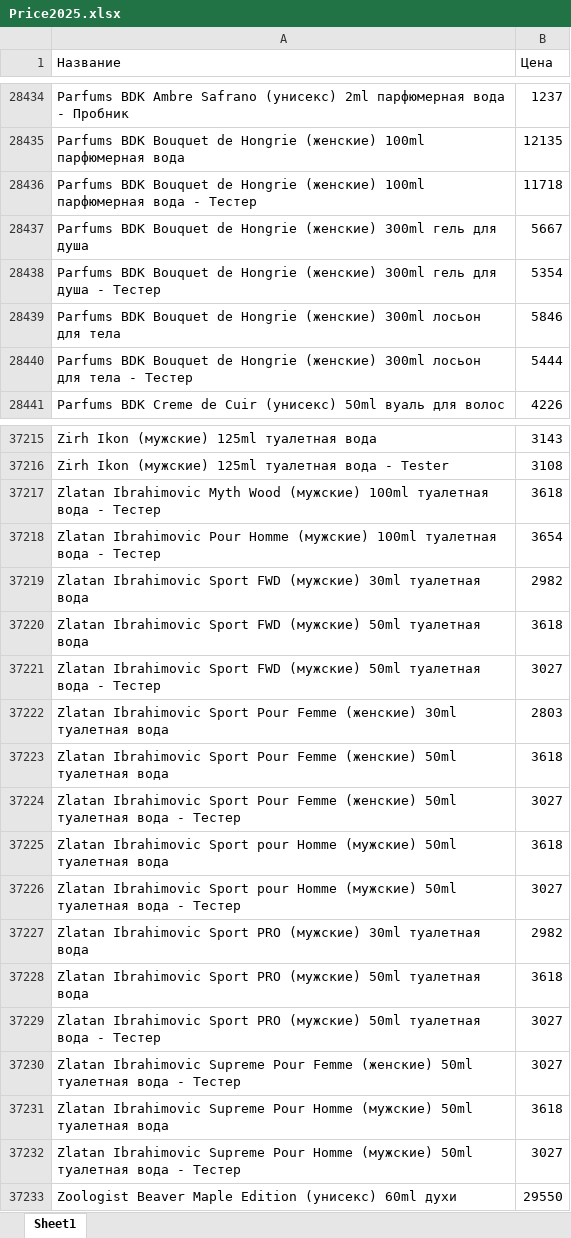
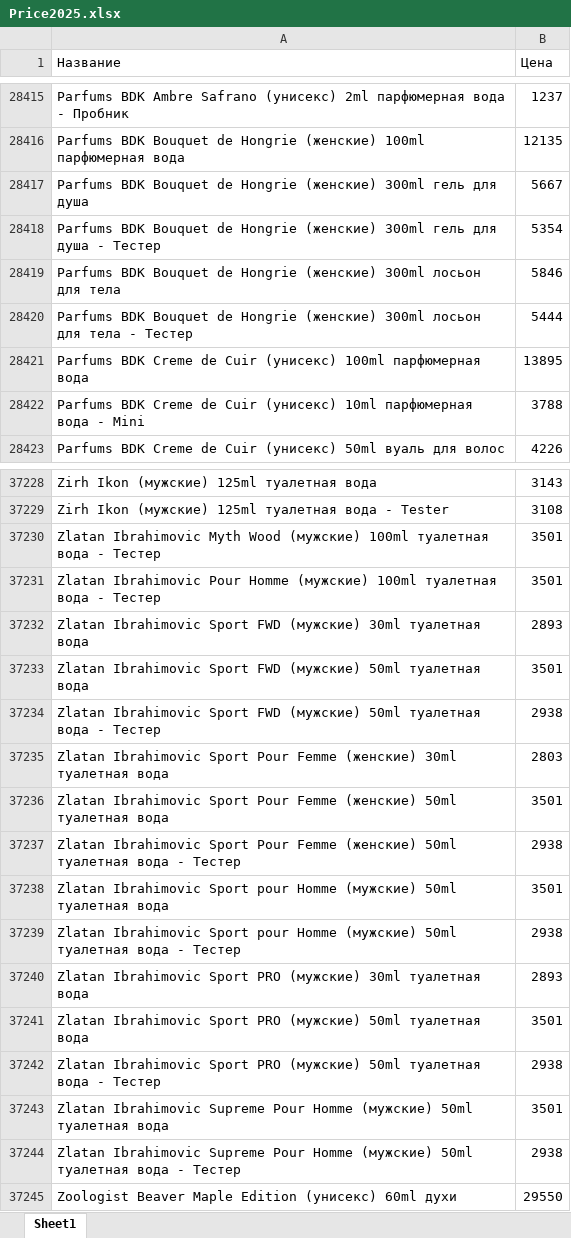
Before and after one commit to dykparf/PL, an Excel workbook: Price2025.xlsx, sheet Sheet1, drawn as a sheet; only a part is shown, gaps mark what is left out; values as stored, in another font and other column widths than the file's, no borders; removed rows and columns are numbered as before the commit, all else as after; the diff covers the shown part only; the diff names each change by its address in the sheet, - before the commit and + after, or states it on an @@ line.

```diff
--- a/Price2025.xlsx (sheet Sheet1)
+++ b/Price2025.xlsx (sheet Sheet1)
-row 28436: Parfums BDK Bouquet de Hongrie (женские) 100ml парфюмерная вода - Тестер | 11718
+row 28421: Parfums BDK Creme de Cuir (унисекс) 100ml парфюмерная вода | 13895
+row 28422: Parfums BDK Creme de Cuir (унисекс) 10ml парфюмерная вода - Mini | 3788
-B37230 (Цена): 3618
+B37230 (Цена): 3501
-B37231 (Цена): 3654
+B37231 (Цена): 3501
-B37232 (Цена): 2982
+B37232 (Цена): 2893
-B37233 (Цена): 3618
+B37233 (Цена): 3501
-B37234 (Цена): 3027
+B37234 (Цена): 2938
-B37236 (Цена): 3618
+B37236 (Цена): 3501
-B37237 (Цена): 3027
+B37237 (Цена): 2938
-B37238 (Цена): 3618
+B37238 (Цена): 3501
-B37239 (Цена): 3027
+B37239 (Цена): 2938
-B37240 (Цена): 2982
+B37240 (Цена): 2893
-B37241 (Цена): 3618
+B37241 (Цена): 3501
-B37242 (Цена): 3027
+B37242 (Цена): 2938
-row 37230: Zlatan Ibrahimovic Supreme Pour Femme (женские) 50ml туалетная вода - Тестер | 3027
-B37243 (Цена): 3618
+B37243 (Цена): 3501
-B37244 (Цена): 3027
+B37244 (Цена): 2938
```
Also changed, not shown: 82 added rows, 70 removed rows and 407 edited cells elsewhere in this sheet.
